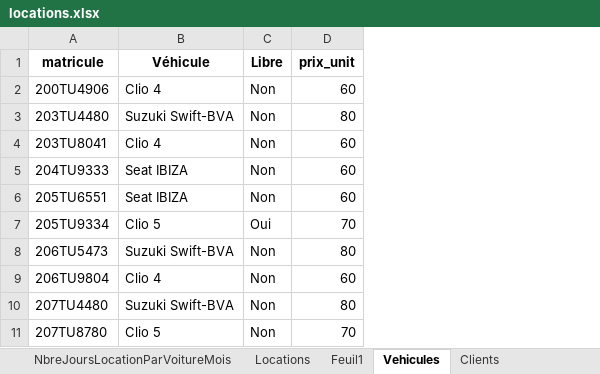
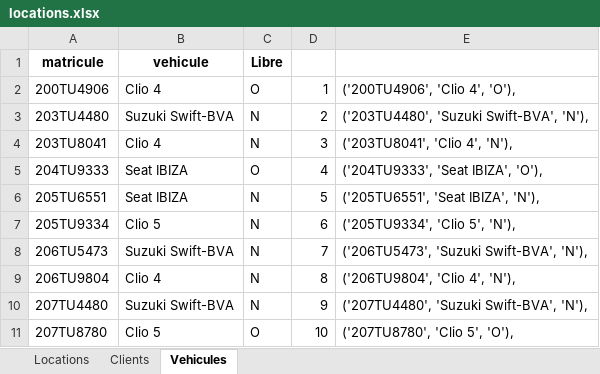
Before and after one commit to manimanis/3STI-BD, an Excel workbook: downloads/location_voitures/locations.xlsx, sheet Vehicules, drawn as a sheet; values as stored, in another font and other column widths than the file's, no borders; conditional formats not drawn; removed rows and columns are numbered as before the commit, all else as after; the diff names each change by its address in the sheet, - before the commit and + after, or states it on an @@ line.

Commit message:
locations tp2

```diff
--- a/downloads/location_voitures/locations.xlsx (sheet Vehicules)
+++ b/downloads/location_voitures/locations.xlsx (sheet Vehicules)
-sheet tab: NbreJoursLocationParVoitureMois
-sheet tab: Feuil1
@@ sheet tab order changed: Locations | Clients | Vehicules @@
-column D (prix_unit), rows 2-11: 60 | 80 | 60 | 60 | 60 | 70 | 80 | 60 | 80 | 70
+column D, rows 2-11: 1 | 2 | 3 | 4 | 5 | 6 | 7 | 8 | 9 | 10
+column E, rows 2-11: ('200TU4906', 'Clio 4', 'O'), | ('203TU4480', 'Suzuki Swift-BVA', 'N'), | ('203TU8041', 'Clio 4', 'N'), | ('204TU9333', 'Seat IBIZA', 'O'), | ('205TU6551', 'Seat IBIZA', 'N'), | ('205TU9334', 'Clio 5', 'N'), | ('206TU5473', 'Suzuki Swift-BVA', 'N'), | ('206TU9804', 'Clio 4', 'N'), | ('207TU4480', 'Suzuki Swift-BVA', 'N'), | ('207TU8780', 'Clio 5', 'O'),
-B1: Véhicule
+B1: vehicule
-C2 (Libre): Non
+C2 (Libre): O
-C3:C4 (Libre): Non
+C3:C4 (Libre): N
-C5 (Libre): Non
+C5 (Libre): O
-C6 (Libre): Non
+C6 (Libre): N
-C7 (Libre): Oui
+C7 (Libre): N
-C8:C10 (Libre): Non
+C8:C10 (Libre): N
-C11 (Libre): Non
+C11 (Libre): O
```
Also changed, not shown: sheet Locations, sheet Clients, other sheet tabs, hidden cells, charts or pictures, 4 other files.
